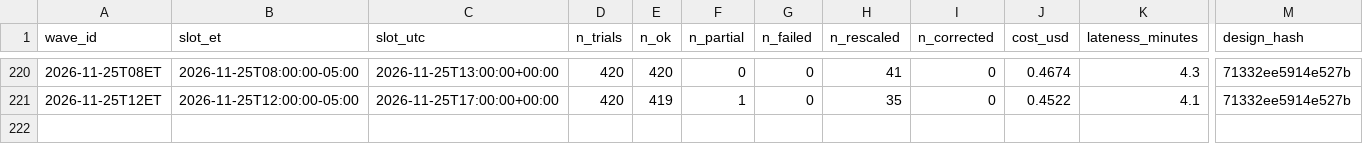
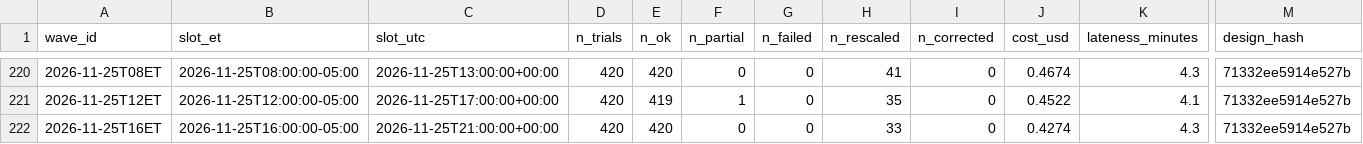
Before and after one commit to alizarif/hf-ai-inflation-expectations, a CSV file: data/waves_index.csv, drawn as a sheet; only a part is shown, gaps mark what is left out; rows hold the shown columns only; the diff names each change by its address in the sheet, - before the commit and + after, or states it on an @@ line.

```diff
--- a/data/waves_index.csv
+++ b/data/waves_index.csv
+row 222: 2026-11-25T16ET | 2026-11-25T16:00:00-05:00 | 2026-11-25T21:00:00+00:00 | 420 | 420 | 0 | 0 | 33 | 0 | 0.4274 | 4.3 | 71332ee5914e527b
```
Also changed, not shown: 15 other files.
